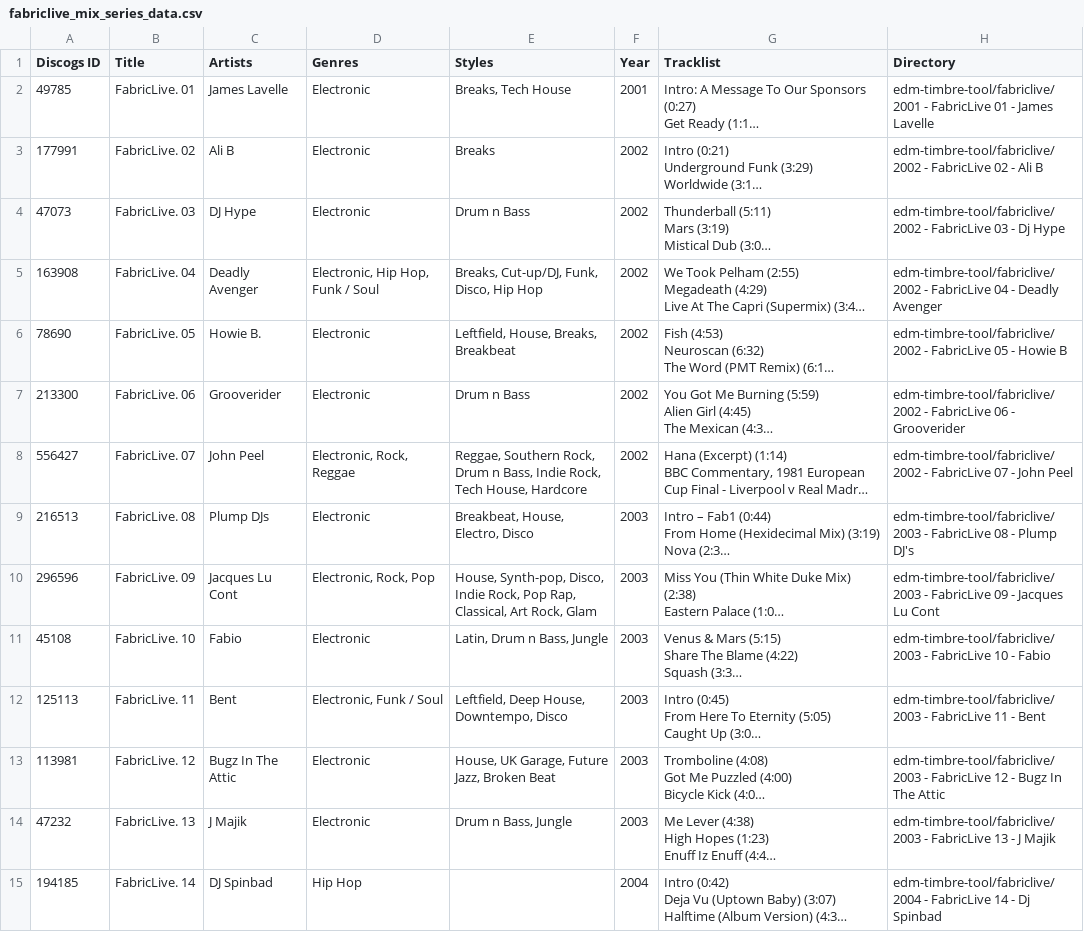
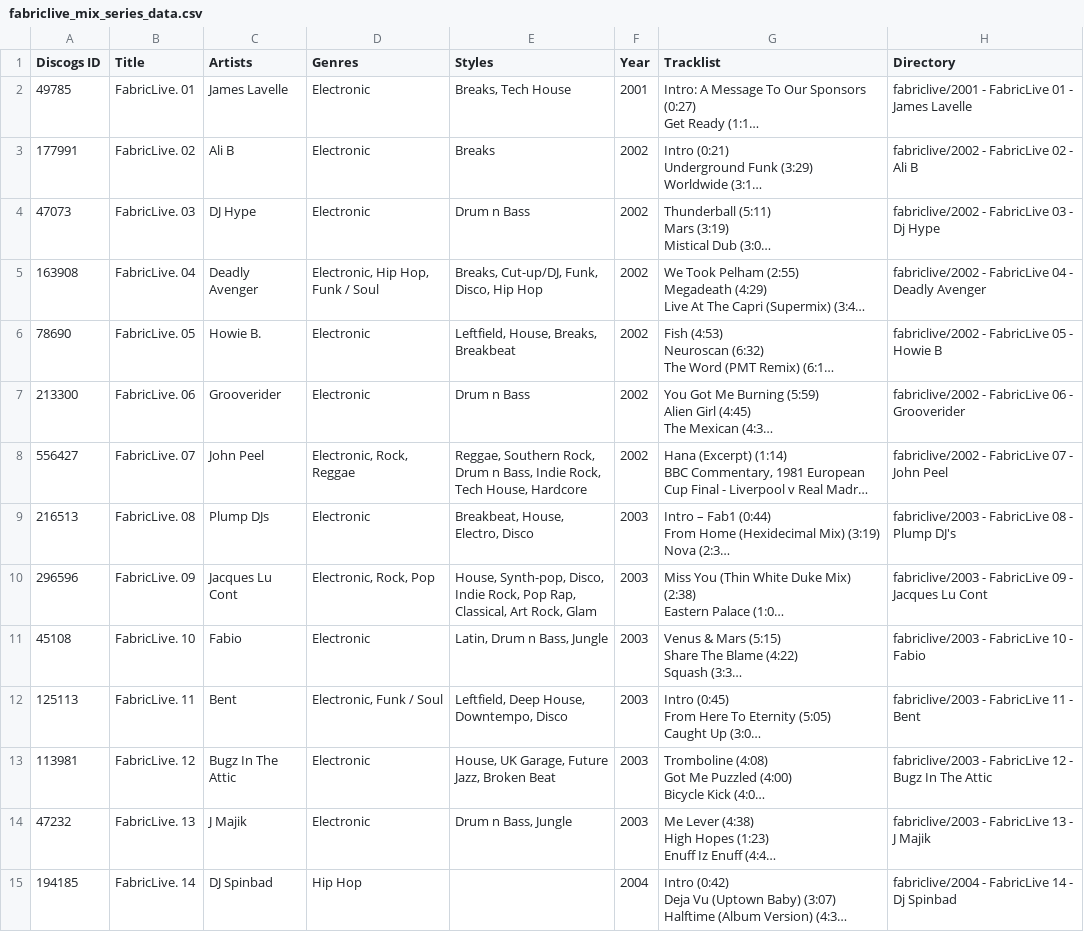
Before and after one commit to alexjameswilliams/EDMAudioRepresentations, a CSV file: fabriclive_mix_series_data.csv, drawn as a sheet; only a part is shown; long unchanged cells end in …; the diff covers the shown part only; the diff names each change by its address in the sheet, - before the commit and + after, or states it on an @@ line.

```diff
--- a/fabriclive_mix_series_data.csv
+++ b/fabriclive_mix_series_data.csv
-H2 (Directory): edm-timbre-tool/fabriclive/2001 - FabricLive…
+H2 (Directory): fabriclive/2001 - FabricLive…
-H3 (Directory): edm-timbre-tool/fabriclive/2002 - FabricLive…
+H3 (Directory): fabriclive/2002 - FabricLive…
-H4 (Directory): edm-timbre-tool/fabriclive/2002 - FabricLive…
+H4 (Directory): fabriclive/2002 - FabricLive…
-H5 (Directory): edm-timbre-tool/fabriclive/2002 - FabricLive…
+H5 (Directory): fabriclive/2002 - FabricLive…
-H6 (Directory): edm-timbre-tool/fabriclive/2002 - FabricLive…
+H6 (Directory): fabriclive/2002 - FabricLive…
-H7 (Directory): edm-timbre-tool/fabriclive/2002 - FabricLive…
+H7 (Directory): fabriclive/2002 - FabricLive…
-H8 (Directory): edm-timbre-tool/fabriclive/2002 - FabricLive…
+H8 (Directory): fabriclive/2002 - FabricLive…
-H9 (Directory): edm-timbre-tool/fabriclive/2003 - FabricLive…
+H9 (Directory): fabriclive/2003 - FabricLive…
-H10 (Directory): edm-timbre-tool/fabriclive/2003 - FabricLive…
+H10 (Directory): fabriclive/2003 - FabricLive…
-H11 (Directory): edm-timbre-tool/fabriclive/2003 - FabricLive…
+H11 (Directory): fabriclive/2003 - FabricLive…
-H12 (Directory): edm-timbre-tool/fabriclive/2003 - FabricLive…
+H12 (Directory): fabriclive/2003 - FabricLive…
-H13 (Directory): edm-timbre-tool/fabriclive/2003 - FabricLive…
+H13 (Directory): fabriclive/2003 - FabricLive…
-H14 (Directory): edm-timbre-tool/fabriclive/2003 - FabricLive…
+H14 (Directory): fabriclive/2003 - FabricLive…
-H15 (Directory): edm-timbre-tool/fabriclive/2004 - FabricLive…
+H15 (Directory): fabriclive/2004 - FabricLive…
```
Also changed, not shown: 86 edited cells elsewhere in this file, fabric_mix_series_data.csv.
